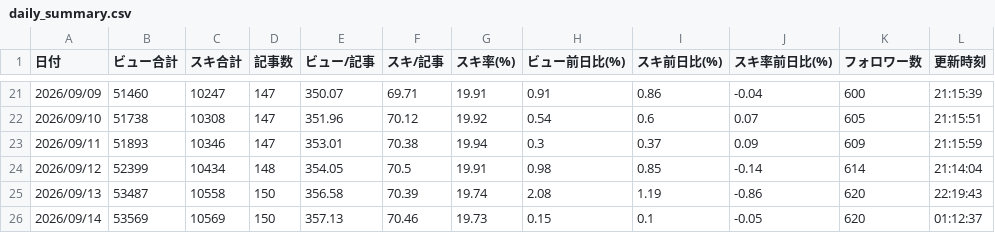
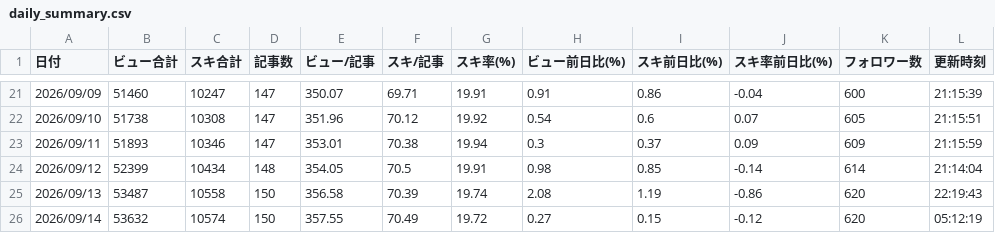
Before and after one commit to thinkingshiba0526-dot/note-stats-dashboard, a CSV file: data/daily_summary.csv, drawn as a sheet; only a part is shown, gaps mark what is left out.

```diff
--- a/data/daily_summary.csv
+++ b/data/daily_summary.csv
@@ -25,2 +25,2 @@
 2026/09/13,53487,10558,150,356.58,70.39,19.74,2.08,1.19,-0.86,620,22:19:43
-2026/09/14,53569,10569,150,357.13,70.46,19.73,0.15,0.1,-0.05,620,01:12:37
+2026/09/14,53632,10574,150,357.55,70.49,19.72,0.27,0.15,-0.12,620,05:12:19
```
Also changed, not shown: data/asset_articles.csv, data/funnel_cumulative_summary.csv, 6 other files.
